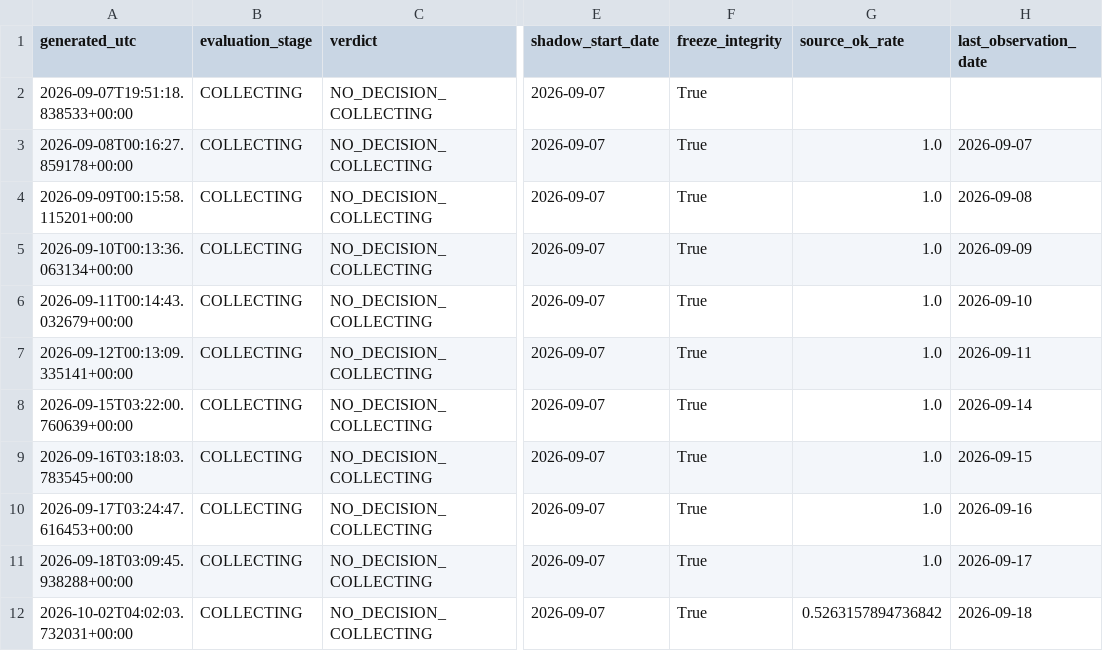
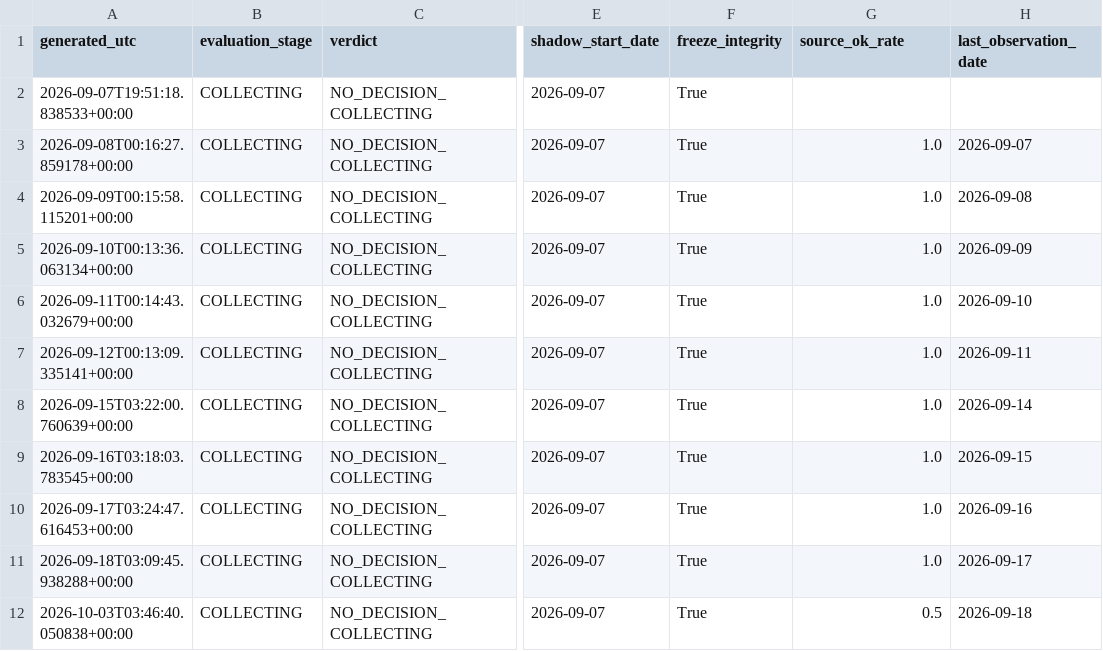
Before and after one commit to bolzp85-gif/regime_backtest, a CSV file: shadow_logs/eurusd_shadow_evaluation_history.csv, drawn as a sheet; only a part is shown, gaps mark what is left out; the diff names each change by its address in the sheet, - before the commit and + after, or states it on an @@ line.

```diff
--- a/shadow_logs/eurusd_shadow_evaluation_history.csv
+++ b/shadow_logs/eurusd_shadow_evaluation_history.csv
-A12 (generated_utc): 2026-10-02T04:02:03.732031+00:00
+A12 (generated_utc): 2026-10-03T03:46:40.050838+00:00
-G12 (source_ok_rate): 0.5263157894736842
+G12 (source_ok_rate): 0.5
```
Also changed, not shown: shadow_logs/eurusd_shadow_evaluation_summary.csv, shadow_logs/eurusd_shadow_gate.csv, 3 other files.
